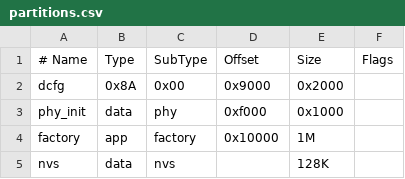
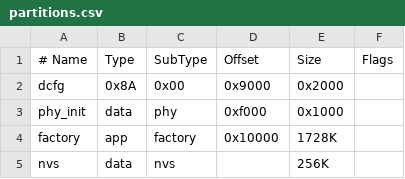
Before and after one commit to microsoft/devicescript-esp32, a CSV file: boards/partitions.csv, drawn as a sheet.

```diff
--- a/boards/partitions.csv
+++ b/boards/partitions.csv
@@ -3,3 +3,3 @@ dcfg,       0x8A, 0x00,     0x9000,  0x2000,
 phy_init,   data, phy,      0xf000,  0x1000,
-factory,    app,  factory,  0x10000, 1M,
-nvs,        data, nvs,      ,  128K,
+factory,    app,  factory,  0x10000, 1728K,
+nvs,        data, nvs,      ,  256K,
```
Also changed, not shown: 1 other file.
